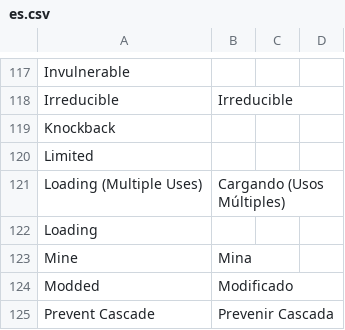
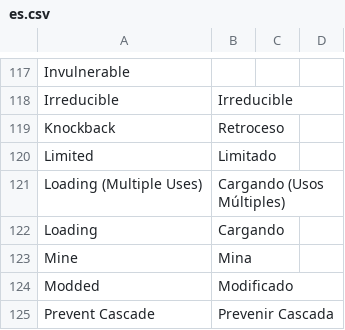
Before and after one commit to massif-press/compcon-locales, a CSV file: glossary/es.csv, drawn as a sheet; only a part is shown, gaps mark what is left out.

Commit message:
chore(l10n): update Spanish translation
Translation: COMP/CON/Glossary
Language: Spanish
Progress: 98.6% (224 of 227 strings)
Translate-URL: https://hosted.weblate.org/projects/compcon/glossary/es/

```diff
--- a/glossary/es.csv
+++ b/glossary/es.csv
@@ -118,6 +118,6 @@
 "Irreducible","Irreducible","",""
-"Knockback","","",""
-"Limited","","",""
+"Knockback","Retroceso","",""
+"Limited","Limitado","",""
 "Loading (Multiple Uses)","Cargando (Usos Múltiples)","",""
-"Loading","","",""
+"Loading","Cargando","",""
 "Mine","Mina","",""
```
